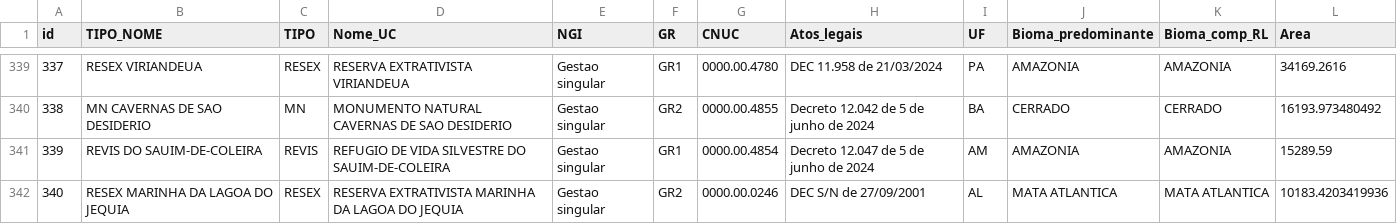
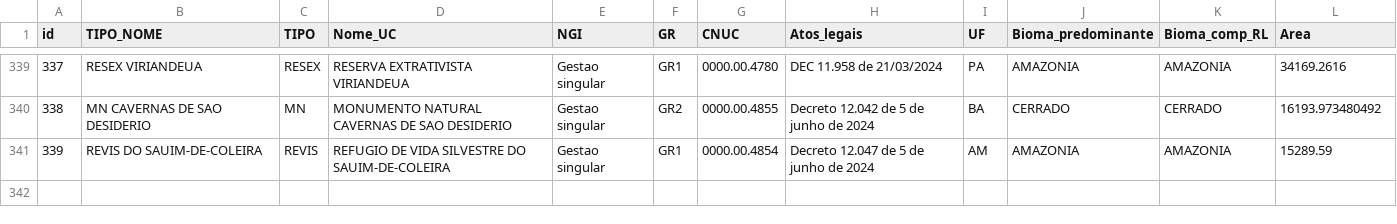
Before and after one commit to anapessoapcrj/incedio_uc, a CSV file: dadosgerais_uc.csv, drawn as a sheet; only a part is shown, gaps mark what is left out; the diff names each change by its address in the sheet, - before the commit and + after, or states it on an @@ line.

Commit message:
Update dadosgerais_uc.csv

```diff
--- a/dadosgerais_uc.csv
+++ b/dadosgerais_uc.csv
-row 342: 340 | RESEX MARINHA DA LAGOA DO JEQUIA | RESEX | RESERVA EXTRATIVISTA MARINHA DA LAGOA DO JEQUIA | Gestao singular | GR2 | 0000.00.0246 | DEC S/N de 27/09/2001 | AL | MATA ATLANTICA | MATA ATLANTICA | 10183.4203419936
```
